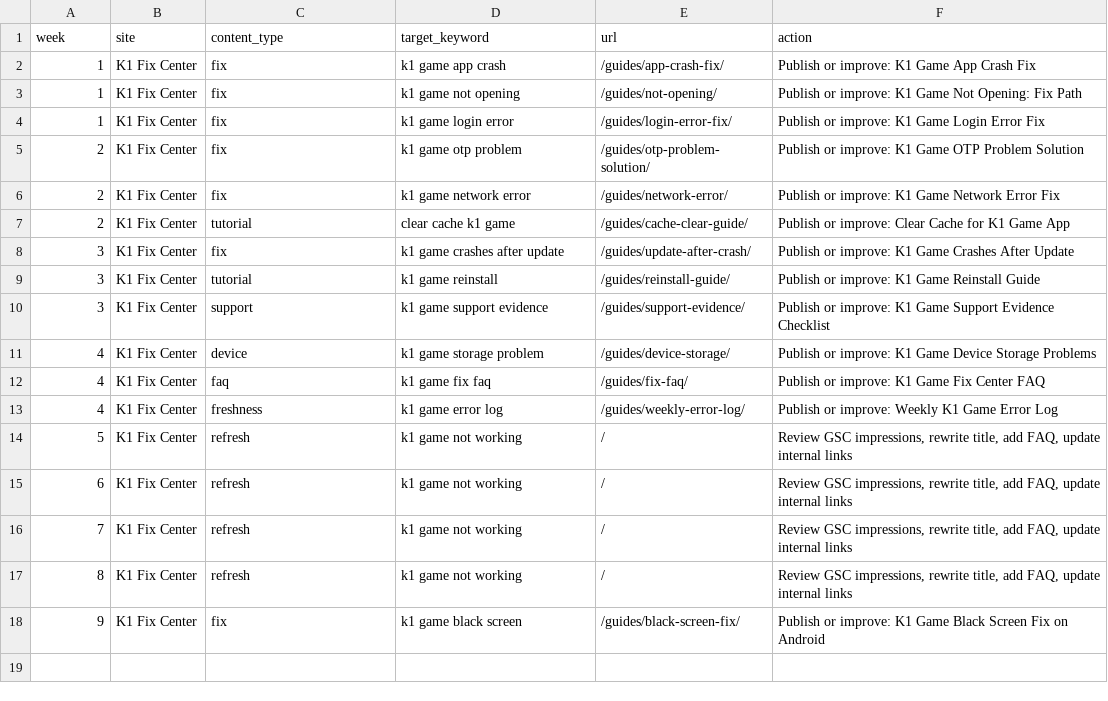
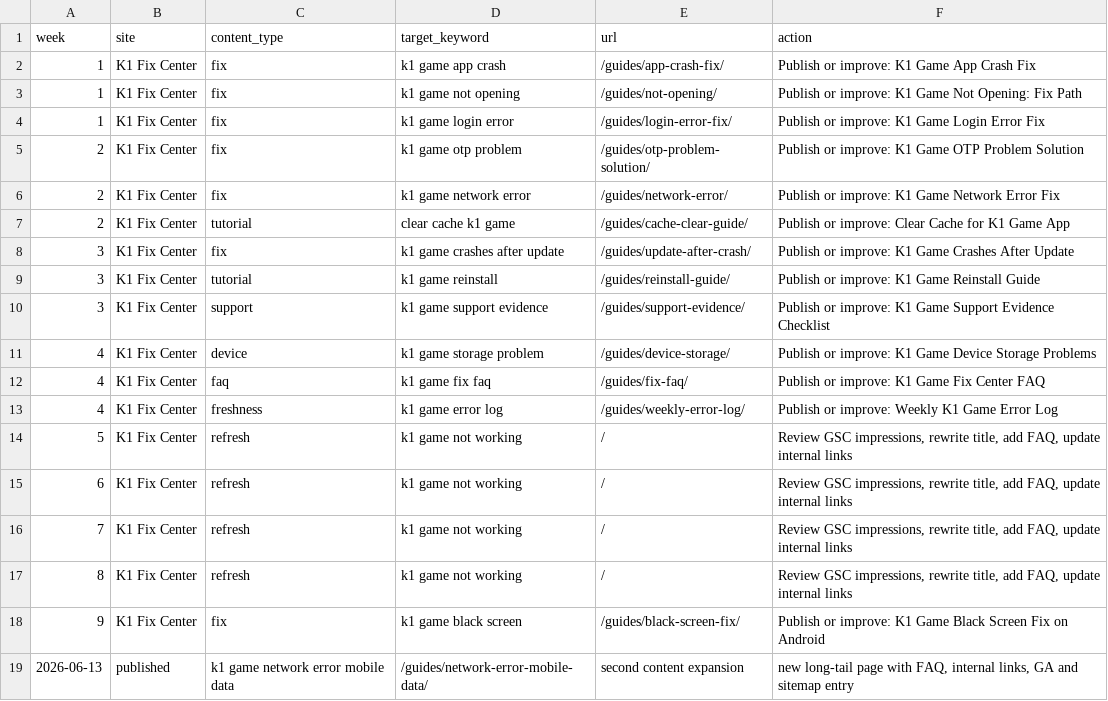
Before and after one commit to alexgkbet888-web/k1bonuspk.com, a CSV file: CONTENT-CALENDAR.csv, drawn as a sheet; the diff names each change by its address in the sheet, - before the commit and + after, or states it on an @@ line.

Commit message:
Add second SEO content expansion page

```diff
--- a/CONTENT-CALENDAR.csv
+++ b/CONTENT-CALENDAR.csv
+row 19: 2026-06-13 | published | k1 game network error mobile data | /guides/network-error-mobile-data/ | second content expansion | new long-tail page with FAQ, internal links, GA and sitemap entry
```
Also changed, not shown: 4 other files.
